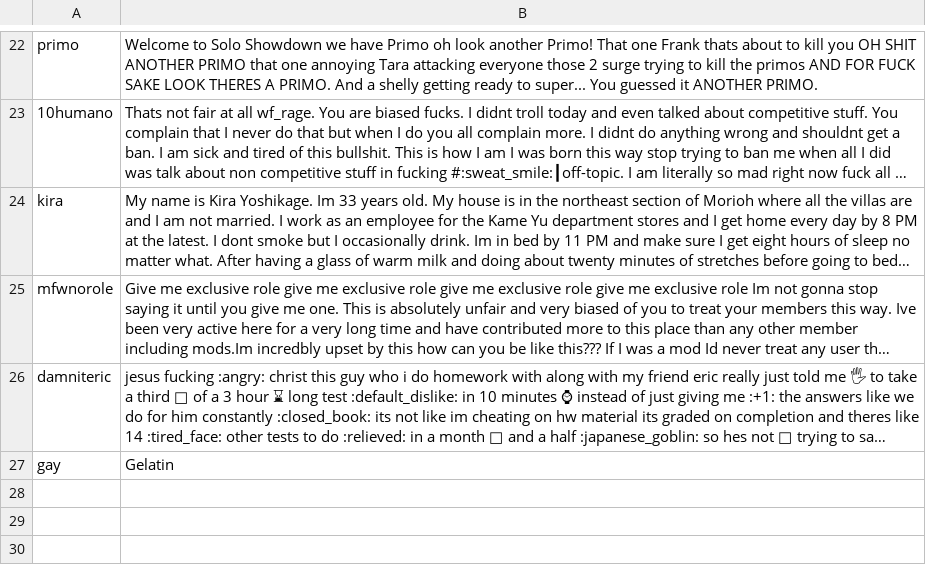
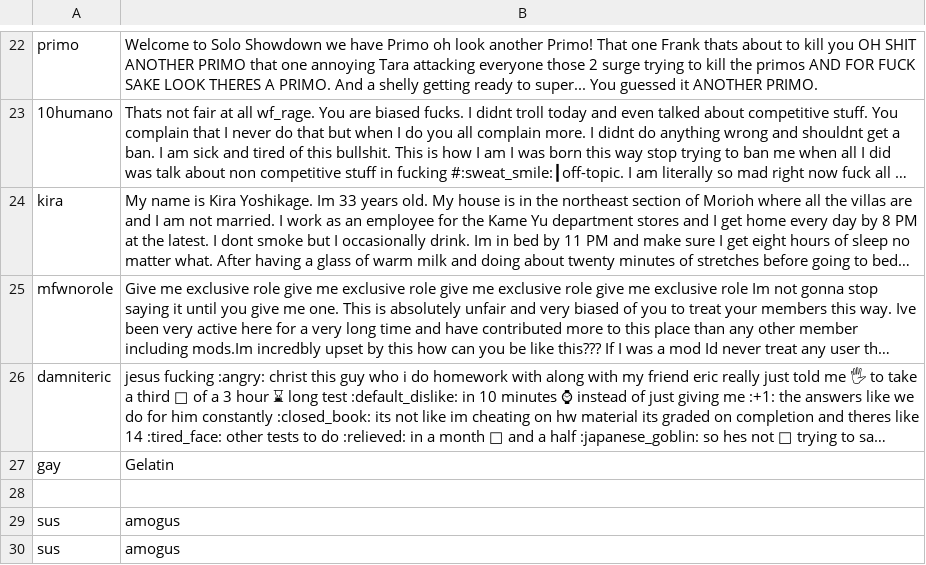
Before and after one commit to pythoncrazy2/cools3, a CSV file: copy.csv, drawn as a sheet; only a part is shown, gaps mark what is left out; long unchanged cells end in …; the diff names each change by its address in the sheet, - before the commit and + after, or states it on an @@ line.

```diff
--- a/copy.csv
+++ b/copy.csv
+row 28: (empty)
+row 29: sus | amogus
+row 30: sus | amogus
```
Also changed, not shown: 2 other files.
